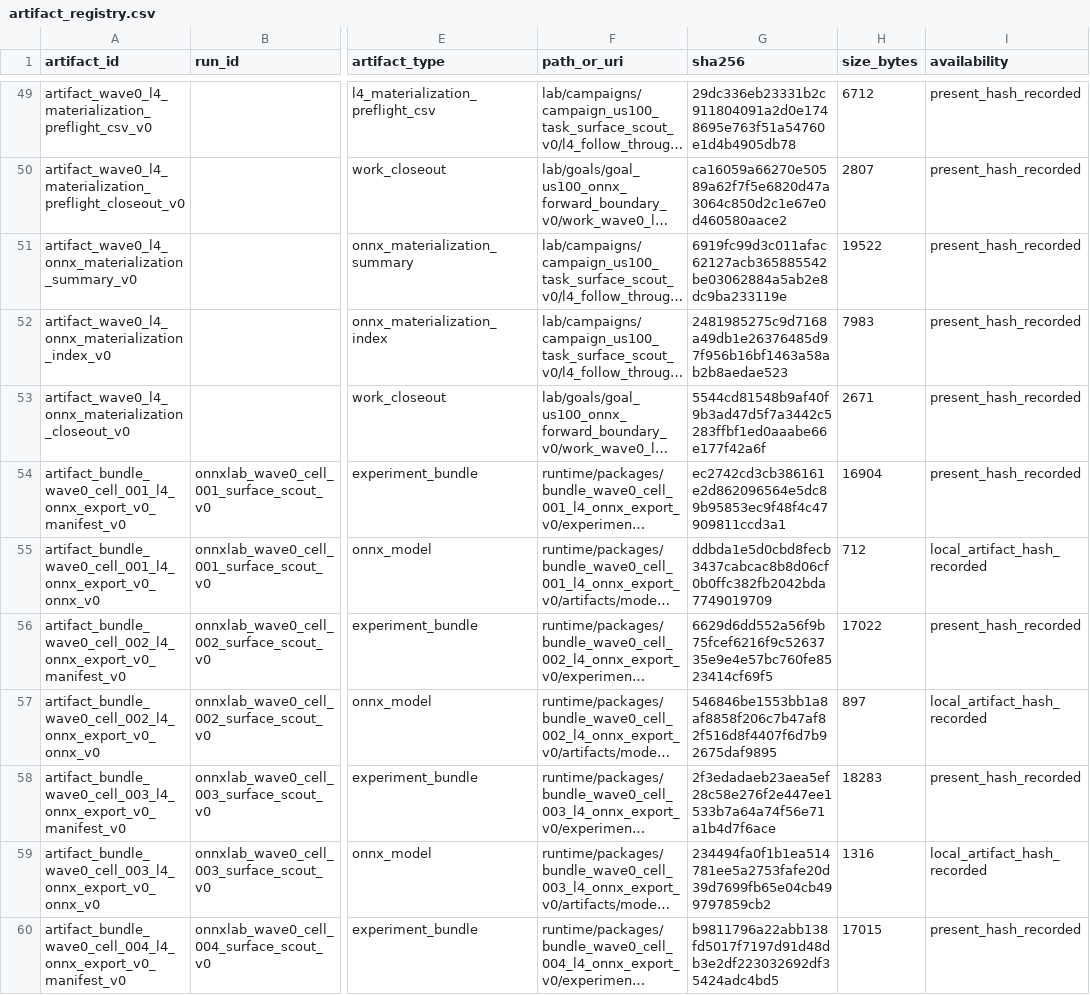
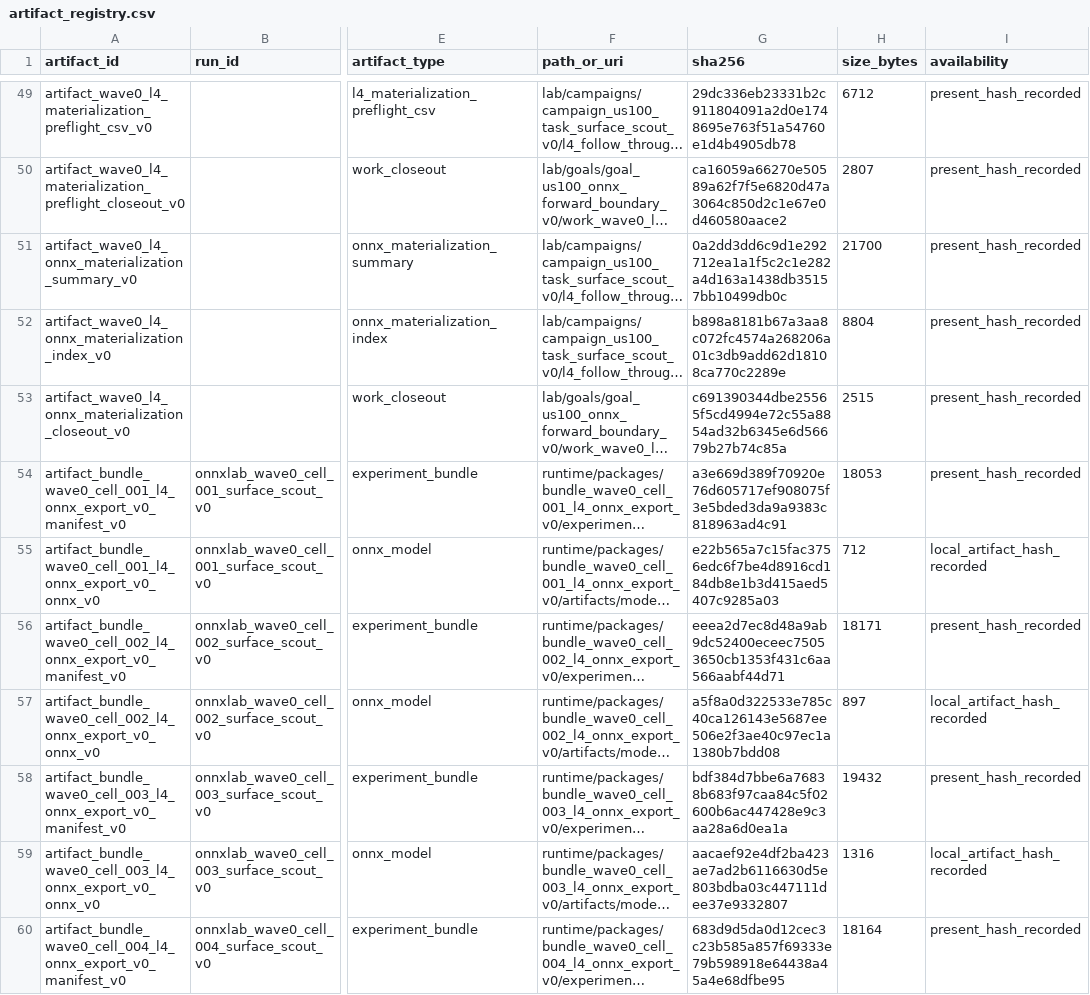
Before and after one commit to Minki-Trader/Project_SpaceSonar_X, a CSV file: docs/registers/artifact_registry.csv, drawn as a sheet; only a part is shown, gaps mark what is left out; long unchanged cells end in …; the diff covers the shown part only; the diff names each change by its address in the sheet, - before the commit and + after, or states it on an @@ line.

```diff
--- a/docs/registers/artifact_registry.csv
+++ b/docs/registers/artifact_registry.csv
-G51 (sha256): 6919fc99d3c011afac62127acb365885542be03062884a5ab2e8dc9ba233119e
+G51 (sha256): 0a2dd3dd6c9d1e292712ea1a1f5c2c1e282a4d163a1438db35157bb10499db0c
-H51 (size_bytes): 19522
+H51 (size_bytes): 21700
-G52 (sha256): 2481985275c9d7168a49db1e26376485d97f956b16bf1463a58ab2b8aedae523
+G52 (sha256): b898a8181b67a3aa8c072fc4574a268206a01c3db9add62d18108ca770c2289e
-H52 (size_bytes): 7983
+H52 (size_bytes): 8804
-G53 (sha256): 5544cd81548b9af40f9b3ad47d5f7a3442c5283ffbf1ed0aaabe66e177f42a6f
+G53 (sha256): c691390344dbe25565f5cd4994e72c55a8854ad32b6345e6d56679b27b74c85a
-H53 (size_bytes): 2671
+H53 (size_bytes): 2515
-G54 (sha256): ec2742cd3cb386161e2d862096564e5dc89b95853ec9f48f4c47909811ccd3a1
+G54 (sha256): a3e669d389f70920e76d605717ef908075f3e5bded3da9a9383c818963ad4c91
-H54 (size_bytes): 16904
+H54 (size_bytes): 18053
-G55 (sha256): ddbda1e5d0cbd8fecb3437cabcac8b8d06cf0b0ffc382fb2042bda7749019709
+G55 (sha256): e22b565a7c15fac3756edc6f7be4d8916cd184db8e1b3d415aed5407c9285a03
-G56 (sha256): 6629d6dd552a56f9b75fcef6216f9c5263735e9e4e57bc760fe8523414cf69f5
+G56 (sha256): eeea2d7ec8d48a9ab9dc52400eceec75053650cb1353f431c6aa566aabf44d71
-H56 (size_bytes): 17022
+H56 (size_bytes): 18171
-G57 (sha256): 546846be1553bb1a8af8858f206c7b47af82f516d8f4407f6d7b92675daf9895
+G57 (sha256): a5f8a0d322533e785c40ca126143e5687ee506e2f3ae40c97ec1a1380b7bdd08
-G58 (sha256): 2f3edadaeb23aea5ef28c58e276f2e447ee1533b7a64a74f56e71a1b4d7f6ace
+G58 (sha256): bdf384d7bbe6a76838b683f97caa84c5f02600b6ac447428e9c3aa28a6d0ea1a
-H58 (size_bytes): 18283
+H58 (size_bytes): 19432
-G59 (sha256): 234494fa0f1b1ea514781ee5a2753fafe20d39d7699fb65e04cb499797859cb2
+G59 (sha256): aacaef92e4df2ba423ae7ad2b6116630d5e803bdba03c447111dee37e9332807
-G60 (sha256): b9811796a22abb138fd5017f7197d91d48db3e2df223032692df35424adc4bd5
+G60 (sha256): 683d9d5da0d12cec3c23b585a857f69333e79b598918e64438a45a4e68dfbe95
-H60 (size_bytes): 17015
+H60 (size_bytes): 18164
```
Also changed, not shown: 4 added rows and 19 edited cells elsewhere in this file, lab/campaigns/campaign_us100_task_surface_scout_v0/l4_follow_through/onnx_materialization_index.csv, 25 other files.
